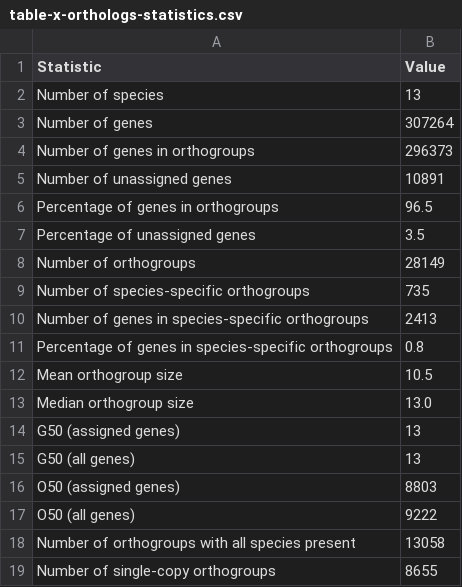
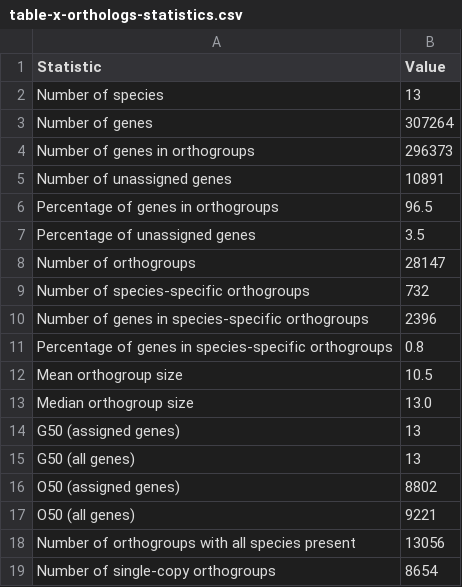
Before and after one commit to a-lud/sea-snake-selection, a CSV file: figures/supplementary/table-x-orthologs-statistics.csv, drawn as a sheet.

```diff
--- a/figures/supplementary/table-x-orthologs-statistics.csv
+++ b/figures/supplementary/table-x-orthologs-statistics.csv
@@ -7,5 +7,5 @@ Percentage of genes in orthogroups,96.5
 Percentage of unassigned genes,3.5
-Number of orthogroups,28149
-Number of species-specific orthogroups,735
-Number of genes in species-specific orthogroups,2413
+Number of orthogroups,28147
+Number of species-specific orthogroups,732
+Number of genes in species-specific orthogroups,2396
 Percentage of genes in species-specific orthogroups,0.8
@@ -15,5 +15,5 @@ G50 (assigned genes),13
 G50 (all genes),13
-O50 (assigned genes),8803
-O50 (all genes),9222
-Number of orthogroups with all species present,13058
-Number of single-copy orthogroups,8655
+O50 (assigned genes),8802
+O50 (all genes),9221
+Number of orthogroups with all species present,13056
+Number of single-copy orthogroups,8654
```
Also changed, not shown: figures/supplementary/table-x-selection-relax-LRT.csv, go-enrichment/results/revigo/treemap-bp.tsv, 20 other files.
